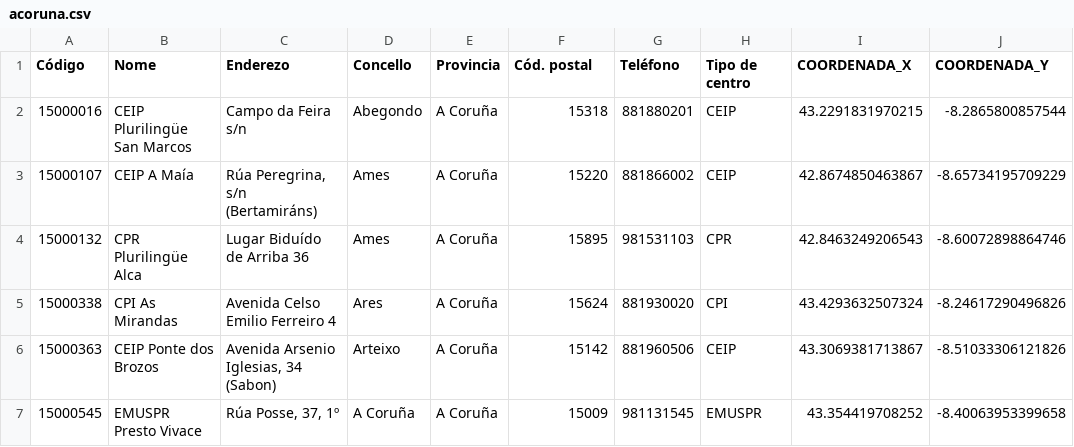
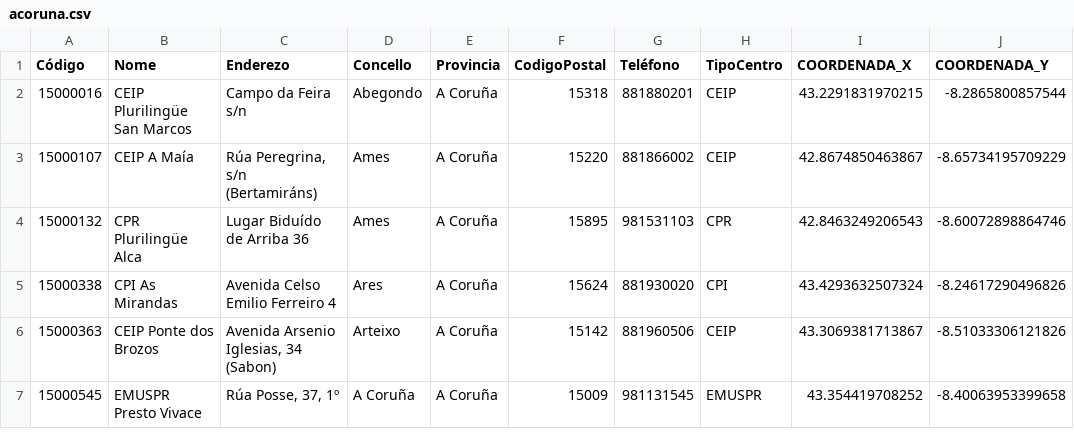
Before and after one commit to GabrielEdreira/Tareas_SBD, a CSV file: Tarea_T2.1_SBD/acoruna.csv, drawn as a sheet; only a part is shown; the diff names each change by its address in the sheet, - before the commit and + after, or states it on an @@ line.

```diff
--- a/Tarea_T2.1_SBD/acoruna.csv
+++ b/Tarea_T2.1_SBD/acoruna.csv
-F1: Cód. postal
+F1: CodigoPostal
-H1: Tipo de centro
+H1: TipoCentro
```
Also changed, not shown: Tarea_T2.1_SBD/lugo.csv, Tarea_T2.1_SBD/ourense.csv, 6 other files.
